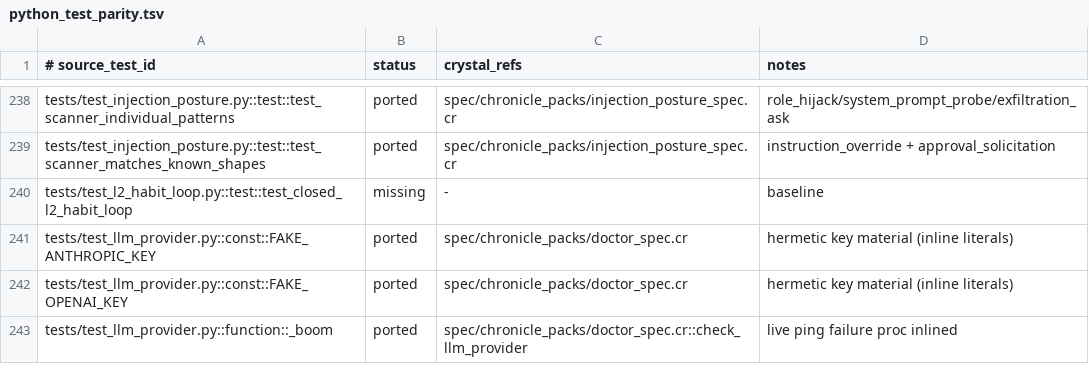
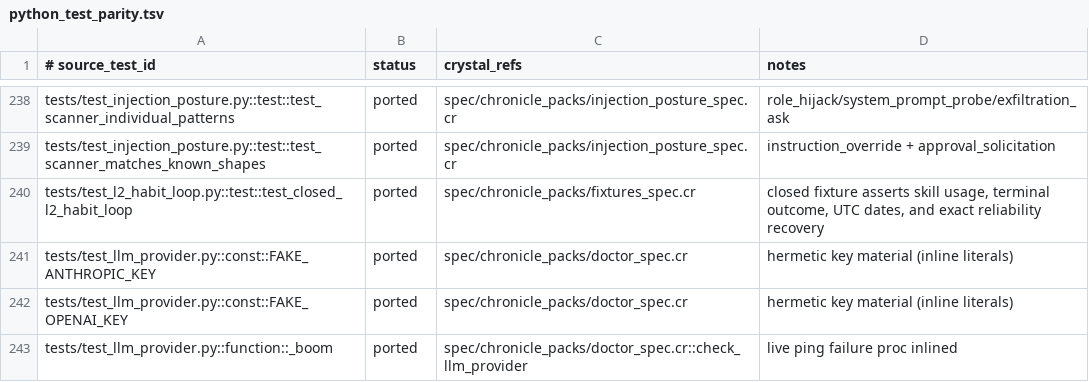
Before and after one commit to dsisnero/chronicle-packs, a TSV file: plans/inventory/python_test_parity.tsv, drawn as a sheet; only a part is shown, gaps mark what is left out.

Commit message:
port: close L2 habit-loop test parity
- Tighten the fixture to the upstream exact 0.1 demotion multiplier\n- Map the closed deterministic L2 habit-loop test to its Crystal equivalent\n- Advance the upstream-test roadmap to 233/638

```diff
--- a/plans/inventory/python_test_parity.tsv
+++ b/plans/inventory/python_test_parity.tsv
@@ -239,3 +239,3 @@ tests/test_injection_posture.py::test::test_scanner_individual_patterns	ported	s
 tests/test_injection_posture.py::test::test_scanner_matches_known_shapes	ported	spec/chronicle_packs/injection_posture_spec.cr	instruction_override + approval_solicitation
-tests/test_l2_habit_loop.py::test::test_closed_l2_habit_loop	missing	-	baseline
+tests/test_l2_habit_loop.py::test::test_closed_l2_habit_loop	ported	spec/chronicle_packs/fixtures_spec.cr	closed fixture asserts skill usage, terminal outcome, UTC dates, and exact reliability recovery
 tests/test_llm_provider.py::const::FAKE_ANTHROPIC_KEY	ported	spec/chronicle_packs/doctor_spec.cr	hermetic key material (inline literals)
```
Also changed, not shown: 2 other files.
